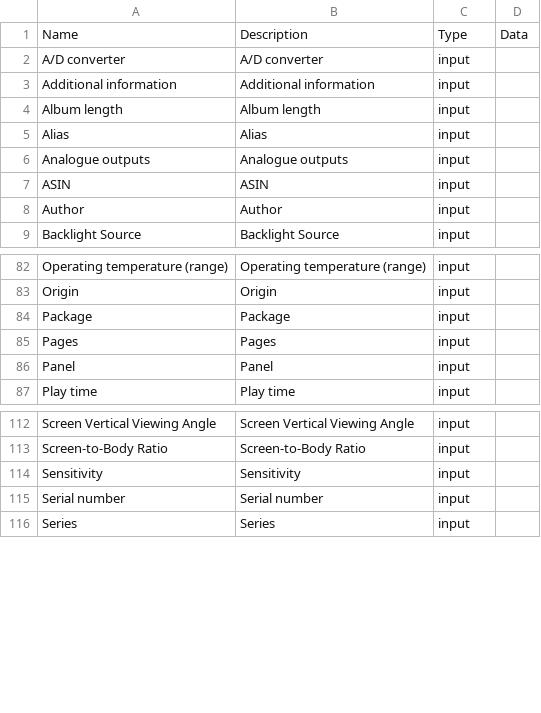
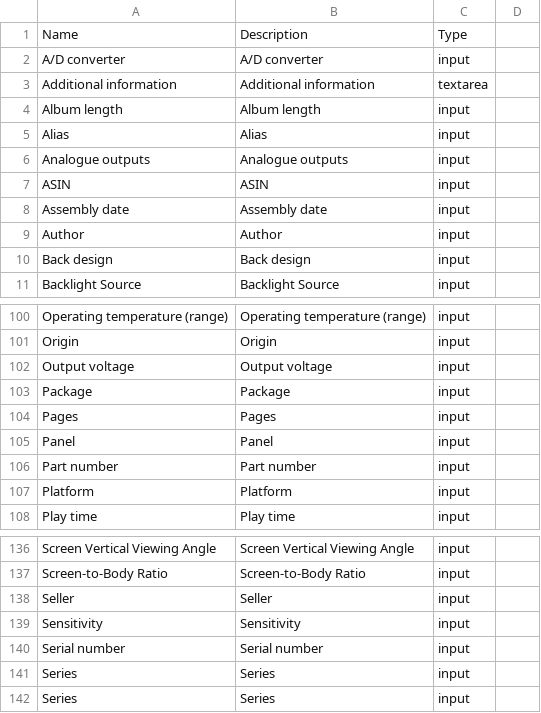
Before and after one commit to snclucas/thing-list, a CSV file: data/fields.csv, drawn as a sheet; only a part is shown, gaps mark what is left out; the diff covers the shown part only.

```diff
--- a/data/fields.csv
+++ b/data/fields.csv
@@ -1 +1 @@
-Name,Description,Type,Data
+Name,Description,Type
@@ -3 +3 @@ A/D converter,A/D converter,input,
-Additional information,Additional information,input,
+Additional information,Additional information,textarea
@@ -7,0 +8 @@ ASIN,ASIN,input,
+Assembly date,Assembly date,input
@@ -8,0 +10 @@ Author,Author,input,
+Back design,Back design,input
@@ -83,0 +102 @@ Origin,Origin,input,
+Output voltage,Output voltage,input
@@ -86,0 +106,2 @@ Panel,Panel,input,
+Part number,Part number,input
+Platform,Platform,input
@@ -113,0 +138 @@ Screen-to-Body Ratio,Screen-to-Body Ratio,input,
+Seller,Seller,input
@@ -115,0 +141 @@ Serial number,Serial number,input,
+Series,Series,input
```
Also changed, not shown: 18 added rows, 9 moved rows and 2 edited cells elsewhere in this file, 2 other files.
